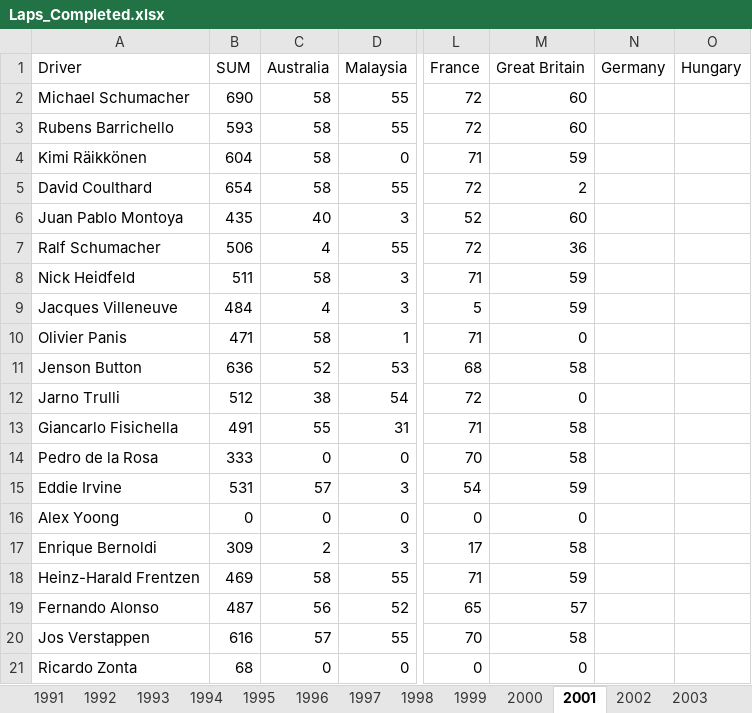
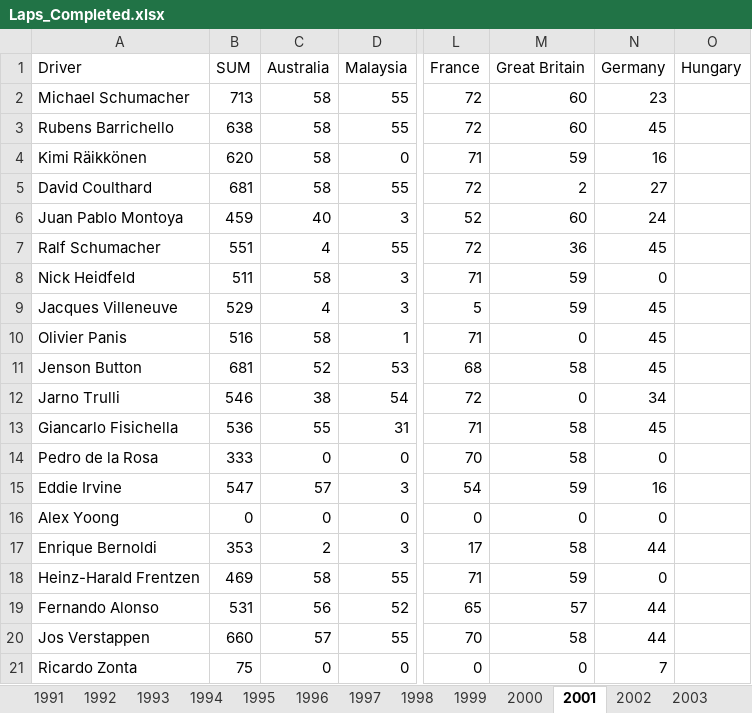
Before and after one commit to owen-simon/Formula-1-Constructor-Repository, an Excel workbook: Data_Files/Laps_Completed.xlsx, sheet 2001, drawn as a sheet; only a part is shown, gaps mark what is left out; values as stored, in another font and other column widths than the file's, no borders; the diff names each change by its address in the sheet, - before the commit and + after, or states it on an @@ line.

```diff
--- a/Data_Files/Laps_Completed.xlsx (sheet 2001)
+++ b/Data_Files/Laps_Completed.xlsx (sheet 2001)
-B2 (SUM): 690
+B2 (SUM): 713
-N2 (Germany): (empty)
+N2 (Germany): 23
-B3 (SUM): 593
+B3 (SUM): 638
-N3 (Germany): (empty)
+N3 (Germany): 45
-B4 (SUM): 604
+B4 (SUM): 620
-N4 (Germany): (empty)
+N4 (Germany): 16
-B5 (SUM): 654
+B5 (SUM): 681
-N5 (Germany): (empty)
+N5 (Germany): 27
-B6 (SUM): 435
+B6 (SUM): 459
-N6 (Germany): (empty)
+N6 (Germany): 24
-B7 (SUM): 506
+B7 (SUM): 551
-N7 (Germany): (empty)
+N7 (Germany): 45
-N8 (Germany): (empty)
+N8 (Germany): 0
-B9 (SUM): 484
+B9 (SUM): 529
-N9:N11 (Germany): (empty)
+N9:N11 (Germany): 45
-B10 (SUM): 471
+B10 (SUM): 516
-B11 (SUM): 636
+B11 (SUM): 681
-B12 (SUM): 512
+B12 (SUM): 546
-N12 (Germany): (empty)
+N12 (Germany): 34
-B13 (SUM): 491
+B13 (SUM): 536
-N13 (Germany): (empty)
+N13 (Germany): 45
-N14 (Germany): (empty)
+N14 (Germany): 0
-B15 (SUM): 531
+B15 (SUM): 547
-N15 (Germany): (empty)
+N15 (Germany): 16
-N16 (Germany): (empty)
+N16 (Germany): 0
-B17 (SUM): 309
+B17 (SUM): 353
-N17 (Germany): (empty)
+N17 (Germany): 44
-N18 (Germany): (empty)
+N18 (Germany): 0
-B19 (SUM): 487
+B19 (SUM): 531
-N19:N20 (Germany): (empty)
+N19:N20 (Germany): 44
-B20 (SUM): 616
+B20 (SUM): 660
-B21 (SUM): 68
+B21 (SUM): 75
-N21 (Germany): (empty)
+N21 (Germany): 7
```
Also changed, not shown: Data_Files/Driver_Experience.xlsx.
